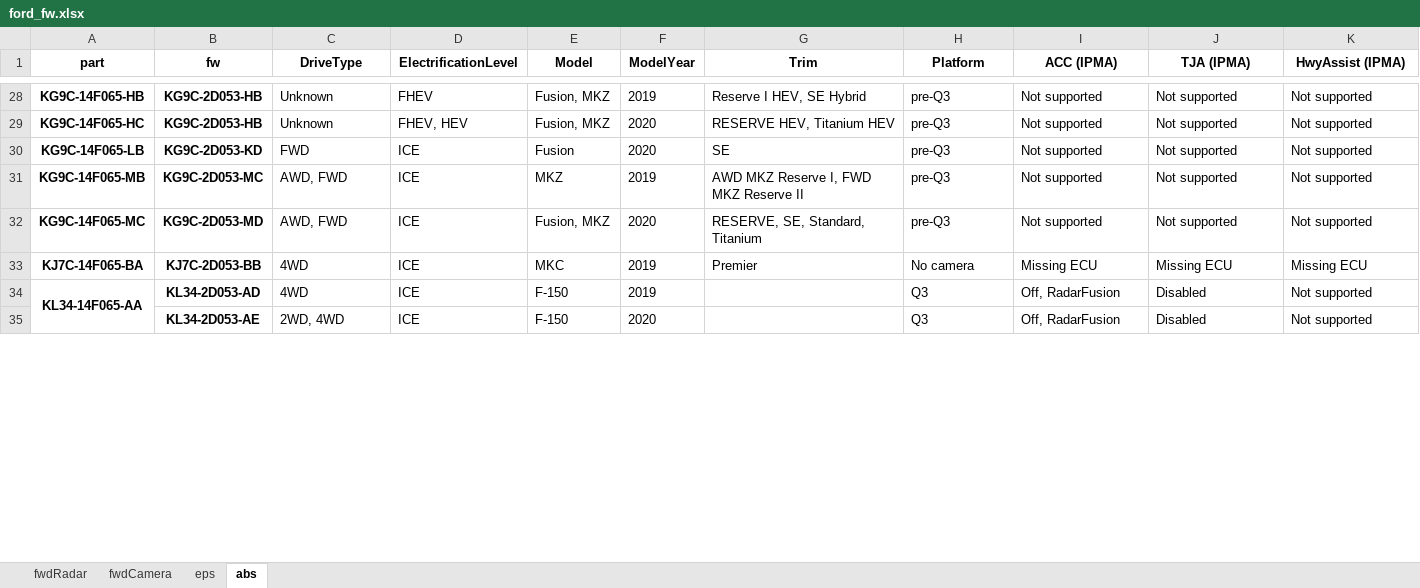
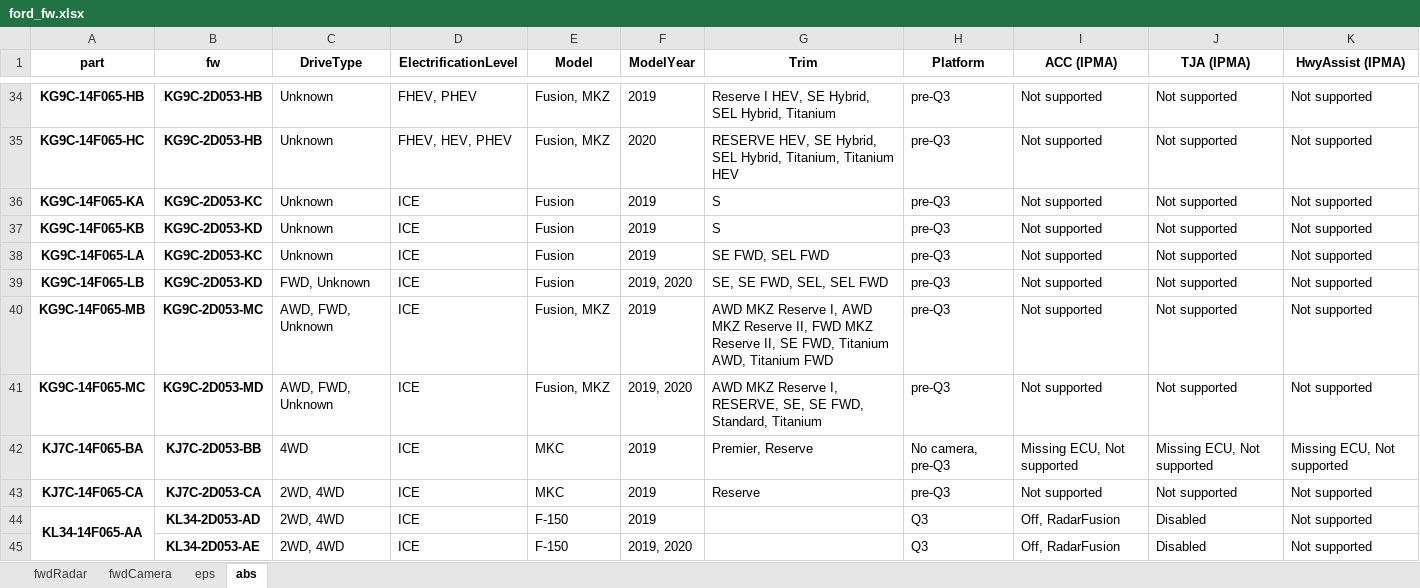
Before and after one commit to incognitojam/op-notebooks, an Excel workbook: projects/ford_fw.xlsx, sheet abs, drawn as a sheet; only a part is shown, gaps mark what is left out; values as stored, in another font and other column widths than the file's, no borders; addresses are those after the commit; the diff covers the shown part only; the diff names each change by its address in the sheet, - before the commit and + after, or states it on an @@ line.

```diff
--- a/projects/ford_fw.xlsx (sheet abs)
+++ b/projects/ford_fw.xlsx (sheet abs)
-D34 (ElectrificationLevel): FHEV
+D34 (ElectrificationLevel): FHEV, PHEV
-G34 (Trim): Reserve I HEV, SE Hybrid
+G34 (Trim): Reserve I HEV, SE Hybrid, SEL Hybrid, Titanium
-D35 (ElectrificationLevel): FHEV, HEV
+D35 (ElectrificationLevel): FHEV, HEV, PHEV
-G35 (Trim): RESERVE HEV, Titanium HEV
+G35 (Trim): RESERVE HEV, SE Hybrid, SEL Hybrid, Titanium, Titanium HEV
+row 36: KG9C-14F065-KA | KG9C-2D053-KC | Unknown | ICE | Fusion | 2019 | S | pre-Q3 | Not supported | Not supported | Not supported
+row 37: KG9C-14F065-KB | KG9C-2D053-KD | Unknown | ICE | Fusion | 2019 | S | pre-Q3 | Not supported | Not supported | Not supported
+row 38: KG9C-14F065-LA | KG9C-2D053-KC | Unknown | ICE | Fusion | 2019 | SE FWD, SEL FWD | pre-Q3 | Not supported | Not supported | Not supported
-C39 (DriveType): FWD
+C39 (DriveType): FWD, Unknown
-F39 (ModelYear): 2020
+F39 (ModelYear): 2019, 2020
-G39 (Trim): SE
+G39 (Trim): SE, SE FWD, SEL, SEL FWD
-C40:C41 (DriveType): AWD, FWD
+C40:C41 (DriveType): AWD, FWD, Unknown
-E40 (Model): MKZ
+E40 (Model): Fusion, MKZ
-G40 (Trim): …Reserve I, FWD MKZ Reserve II
+G40 (Trim): …Reserve I, AWD MKZ Reserve II, FWD MKZ Reserve II, SE FWD, Titanium AWD, Titanium FWD
-F41 (ModelYear): 2020
+F41 (ModelYear): 2019, 2020
-G41 (Trim): RESERVE, SE, Standard, Titanium
+G41 (Trim): AWD MKZ Reserve I, RESERVE, SE, SE FWD, Standard, Titanium
-G42 (Trim): Premier
+G42 (Trim): Premier, Reserve
-H42 (Platform): No camera
+H42 (Platform): No camera, pre-Q3
-I42 (ACC (IPMA)): Missing ECU
+I42 (ACC (IPMA)): Missing ECU, Not supported
-J42 (TJA (IPMA)): Missing ECU
+J42 (TJA (IPMA)): Missing ECU, Not supported
-K42 (HwyAssist (IPMA)): Missing ECU
+K42 (HwyAssist (IPMA)): Missing ECU, Not supported
+row 43: KJ7C-14F065-CA | KJ7C-2D053-CA | 2WD, 4WD | ICE | MKC | 2019 | Reserve | pre-Q3 | Not supported | Not supported | Not supported
-C44 (DriveType): 4WD
+C44 (DriveType): 2WD, 4WD
-F45 (ModelYear): 2020
+F45 (ModelYear): 2019, 2020
```
Also changed, not shown: 20 added rows, 103 edited cells and merged cells elsewhere in this sheet, sheet fwdCamera, sheet eps, sheet fwdRadar.
